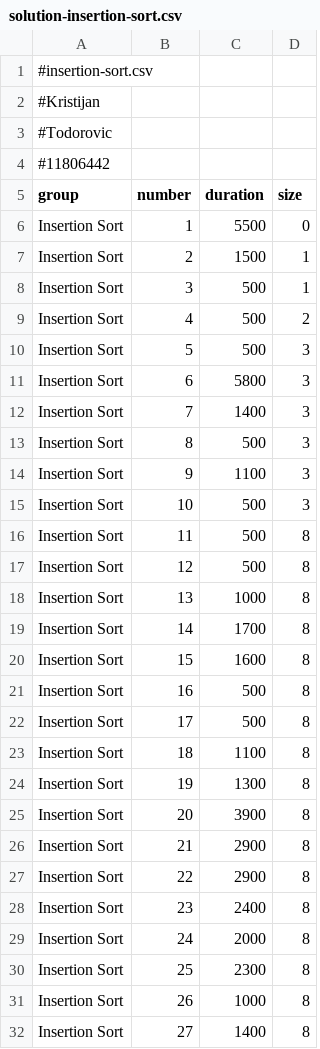
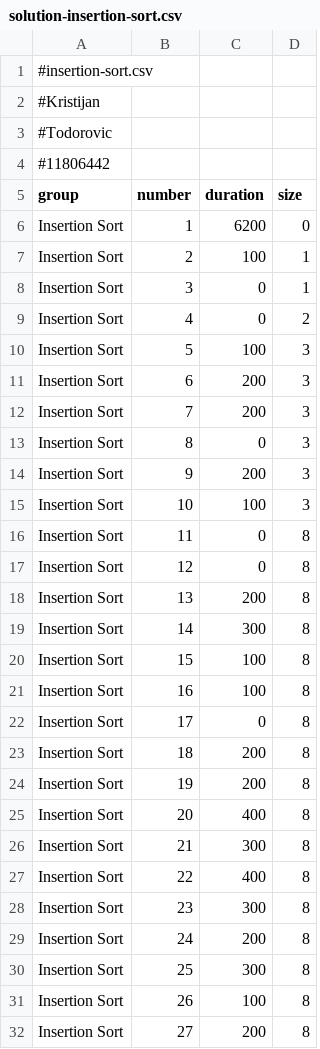
Before and after one commit to mellwax/P3, a CSV file: results/solution-insertion-sort.csv, drawn as a sheet; only a part is shown; the diff covers the shown part only.

```diff
--- a/results/solution-insertion-sort.csv
+++ b/results/solution-insertion-sort.csv
@@ -5,28 +5,28 @@
 group,number,duration,size
-Insertion Sort,1,5500,0
-Insertion Sort,2,1500,1
-Insertion Sort,3,500,1
-Insertion Sort,4,500,2
-Insertion Sort,5,500,3
-Insertion Sort,6,5800,3
-Insertion Sort,7,1400,3
-Insertion Sort,8,500,3
-Insertion Sort,9,1100,3
-Insertion Sort,10,500,3
-Insertion Sort,11,500,8
-Insertion Sort,12,500,8
-Insertion Sort,13,1000,8
-Insertion Sort,14,1700,8
-Insertion Sort,15,1600,8
-Insertion Sort,16,500,8
-Insertion Sort,17,500,8
-Insertion Sort,18,1100,8
-Insertion Sort,19,1300,8
-Insertion Sort,20,3900,8
-Insertion Sort,21,2900,8
-Insertion Sort,22,2900,8
-Insertion Sort,23,2400,8
-Insertion Sort,24,2000,8
-Insertion Sort,25,2300,8
-Insertion Sort,26,1000,8
-Insertion Sort,27,1400,8
+Insertion Sort,1,6200,0
+Insertion Sort,2,100,1
+Insertion Sort,3,0,1
+Insertion Sort,4,0,2
+Insertion Sort,5,100,3
+Insertion Sort,6,200,3
+Insertion Sort,7,200,3
+Insertion Sort,8,0,3
+Insertion Sort,9,200,3
+Insertion Sort,10,100,3
+Insertion Sort,11,0,8
+Insertion Sort,12,0,8
+Insertion Sort,13,200,8
+Insertion Sort,14,300,8
+Insertion Sort,15,100,8
+Insertion Sort,16,100,8
+Insertion Sort,17,0,8
+Insertion Sort,18,200,8
+Insertion Sort,19,200,8
+Insertion Sort,20,400,8
+Insertion Sort,21,300,8
+Insertion Sort,22,400,8
+Insertion Sort,23,300,8
+Insertion Sort,24,200,8
+Insertion Sort,25,300,8
+Insertion Sort,26,100,8
+Insertion Sort,27,200,8
```
Also changed, not shown: 39 edited cells elsewhere in this file, results/solution-abgabe.csv, results/solution-combination.csv, 7 other files.
